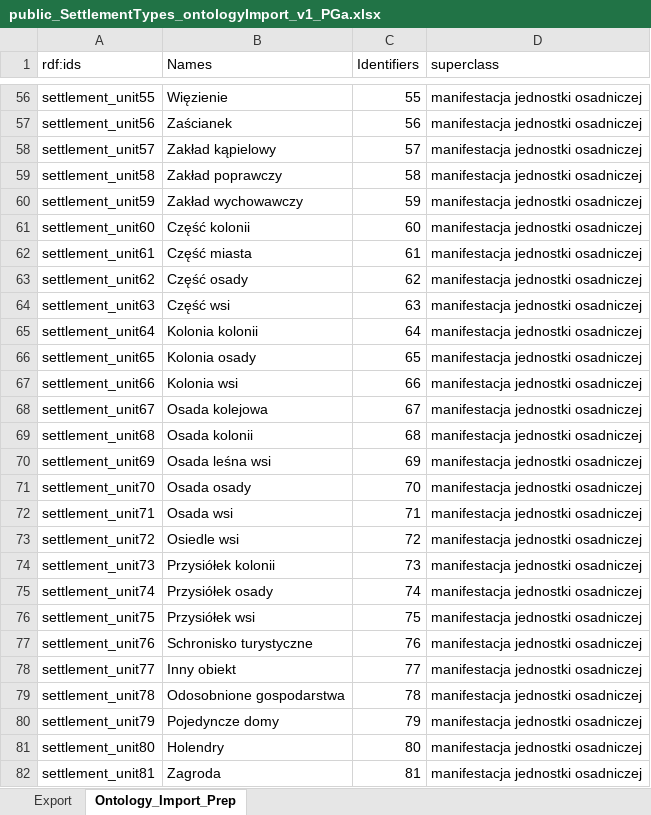
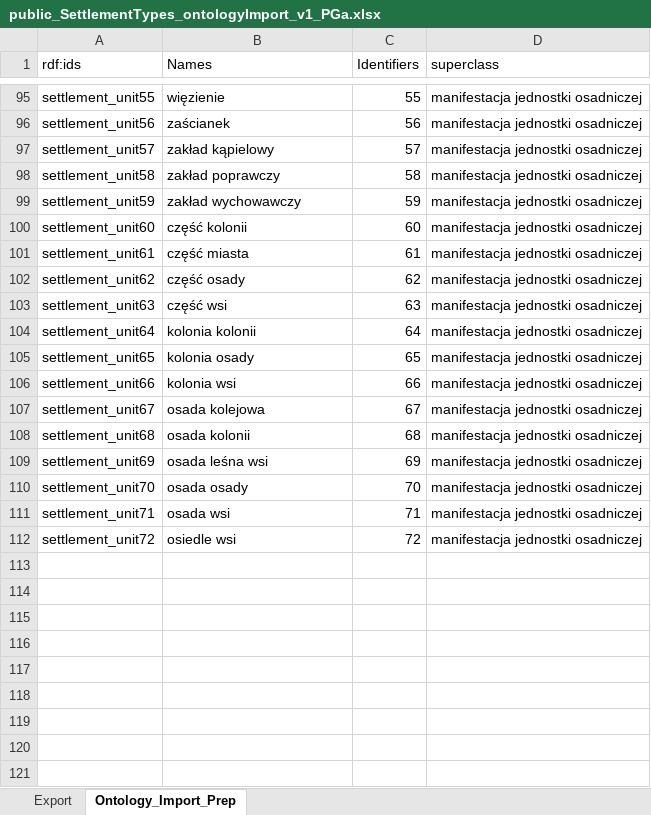
Before and after one commit to ontohgis/ontology, an Excel workbook: public_SettlementTypes_ontologyImport_v1_PGa.xlsx, sheet Ontology_Import_Prep, drawn as a sheet; only a part is shown, gaps mark what is left out; values as stored, in another font and other column widths than the file's, no borders; removed rows and columns are numbered as before the commit, all else as after; the diff covers the shown part only; the diff names each change by its address in the sheet, - before the commit and + after, or states it on an @@ line.

Commit message:
NewSettlementsUnitReadded
Pawle,
Zrobiłem błąd i załączam poprawki.

1. W bazie danych dałem typy jednostek wielką literą - nie wiem
dlaczego. Powinno być wszystko małą literą i w bazie i w ontologii.

```diff
--- a/public_SettlementTypes_ontologyImport_v1_PGa.xlsx (sheet Ontology_Import_Prep)
+++ b/public_SettlementTypes_ontologyImport_v1_PGa.xlsx (sheet Ontology_Import_Prep)
-B95 (Names): Więzienie
+B95 (Names): więzienie
-B96 (Names): Zaścianek
+B96 (Names): zaścianek
-B97 (Names): Zakład kąpielowy
+B97 (Names): zakład kąpielowy
-B98 (Names): Zakład poprawczy
+B98 (Names): zakład poprawczy
-B99 (Names): Zakład wychowawczy
+B99 (Names): zakład wychowawczy
-B100 (Names): Część kolonii
+B100 (Names): część kolonii
-B101 (Names): Część miasta
+B101 (Names): część miasta
-B102 (Names): Część osady
+B102 (Names): część osady
-B103 (Names): Część wsi
+B103 (Names): część wsi
-B104 (Names): Kolonia kolonii
+B104 (Names): kolonia kolonii
-B105 (Names): Kolonia osady
+B105 (Names): kolonia osady
-B106 (Names): Kolonia wsi
+B106 (Names): kolonia wsi
-B107 (Names): Osada kolejowa
+B107 (Names): osada kolejowa
-B108 (Names): Osada kolonii
+B108 (Names): osada kolonii
-B109 (Names): Osada leśna wsi
+B109 (Names): osada leśna wsi
-B110 (Names): Osada osady
+B110 (Names): osada osady
-B111 (Names): Osada wsi
+B111 (Names): osada wsi
-B112 (Names): Osiedle wsi
+B112 (Names): osiedle wsi
-row 74: settlement_unit73 | Przysiółek kolonii | 73 | manifestacja jednostki osadniczej
-row 75: settlement_unit74 | Przysiółek osady | 74 | manifestacja jednostki osadniczej
-row 76: settlement_unit75 | Przysiółek wsi | 75 | manifestacja jednostki osadniczej
-row 77: settlement_unit76 | Schronisko turystyczne | 76 | manifestacja jednostki osadniczej
-row 78: settlement_unit77 | Inny obiekt | 77 | manifestacja jednostki osadniczej
-row 79: settlement_unit78 | Odosobnione gospodarstwa | 78 | manifestacja jednostki osadniczej
-row 80: settlement_unit79 | Pojedyncze domy | 79 | manifestacja jednostki osadniczej
-row 81: settlement_unit80 | Holendry | 80 | manifestacja jednostki osadniczej
-row 82: settlement_unit81 | Zagroda | 81 | manifestacja jednostki osadniczej
```
Also changed, not shown: 39 added rows, 30 removed rows and 54 edited cells elsewhere in this sheet, 2 other files.
